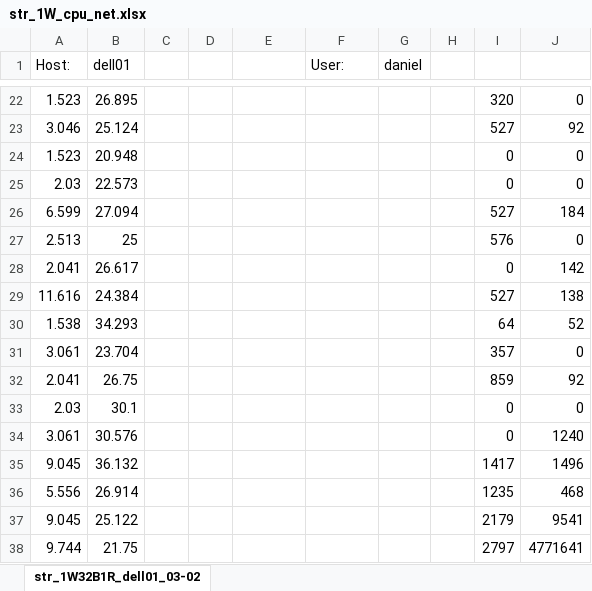
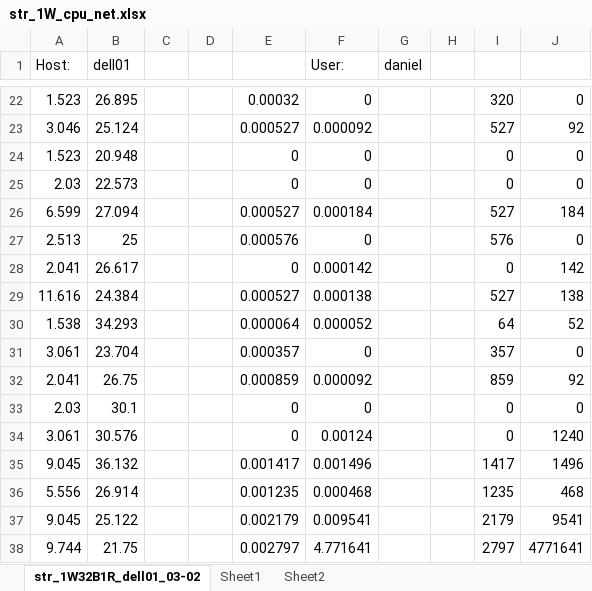
Before and after one commit to danck/bachelor_thesis, an Excel workbook: 5 - Metrics/str_1W_cpu_net.xlsx, sheet str_1W32B1R_dell01_03-02, drawn as a sheet; only a part is shown, gaps mark what is left out; values as stored, in another font and other column widths than the file's, no borders; charts and pictures not drawn; the diff covers the shown part only; the diff names each change by its address in the sheet, - before the commit and + after, or states it on an @@ line.

```diff
--- a/5 - Metrics/str_1W_cpu_net.xlsx (sheet str_1W32B1R_dell01_03-02)
+++ b/5 - Metrics/str_1W_cpu_net.xlsx (sheet str_1W32B1R_dell01_03-02)
+sheet tab: Sheet1
+sheet tab: Sheet2
-E22: (empty)
+E22: 0.00032
-F22 (User:): (empty)
+F22 (User:): 0
-E23: (empty)
+E23: 0.000527
-F23 (User:): (empty)
+F23 (User:): 0.000092
-E24:E25: (empty)
+E24:E25: 0
-F24:F25 (User:): (empty)
+F24:F25 (User:): 0
-E26: (empty)
+E26: 0.000527
-F26 (User:): (empty)
+F26 (User:): 0.000184
-E27: (empty)
+E27: 0.000576
-F27 (User:): (empty)
+F27 (User:): 0
-E28: (empty)
+E28: 0
-F28 (User:): (empty)
+F28 (User:): 0.000142
-E29: (empty)
+E29: 0.000527
-F29 (User:): (empty)
+F29 (User:): 0.000138
-E30: (empty)
+E30: 0.000064
-F30 (User:): (empty)
+F30 (User:): 0.000052
-E31: (empty)
+E31: 0.000357
-F31 (User:): (empty)
+F31 (User:): 0
-E32: (empty)
+E32: 0.000859
-F32 (User:): (empty)
+F32 (User:): 0.000092
-E33:E34: (empty)
+E33:E34: 0
-F33 (User:): (empty)
+F33 (User:): 0
-F34 (User:): (empty)
+F34 (User:): 0.00124
-E35: (empty)
+E35: 0.001417
-F35 (User:): (empty)
+F35 (User:): 0.001496
-E36: (empty)
+E36: 0.001235
-F36 (User:): (empty)
+F36 (User:): 0.000468
-E37: (empty)
+E37: 0.002179
-F37 (User:): (empty)
+F37 (User:): 0.009541
-E38: (empty)
+E38: 0.002797
-F38 (User:): (empty)
+F38 (User:): 4.771641
```
Also changed, not shown: 891 edited cells elsewhere in this sheet, charts or pictures, 5 - Metrics/1W32B1R_net_cpu.xlsx, 5 - Metrics/4W64B2R_io.xlsx, 16 other files.
